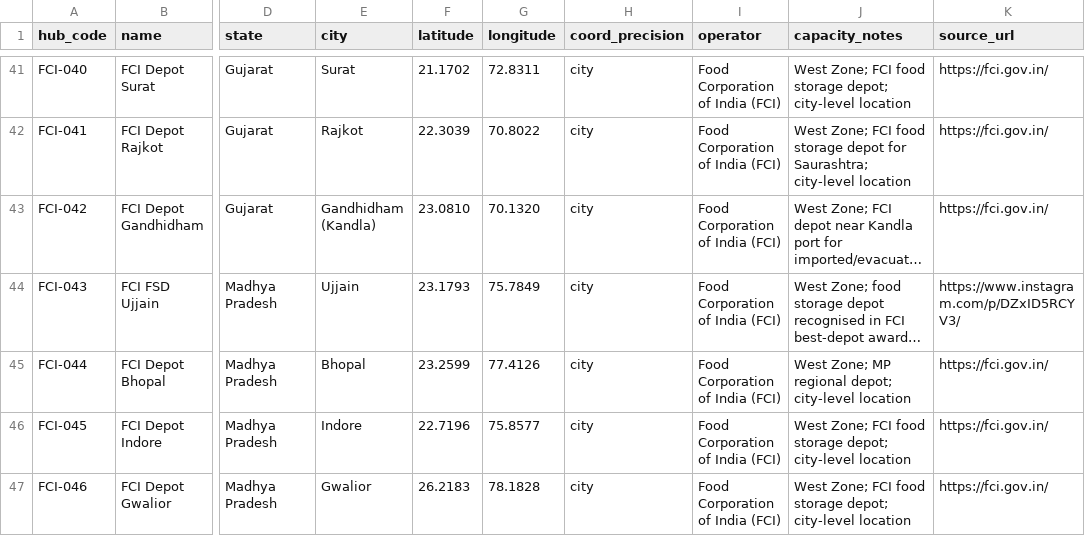
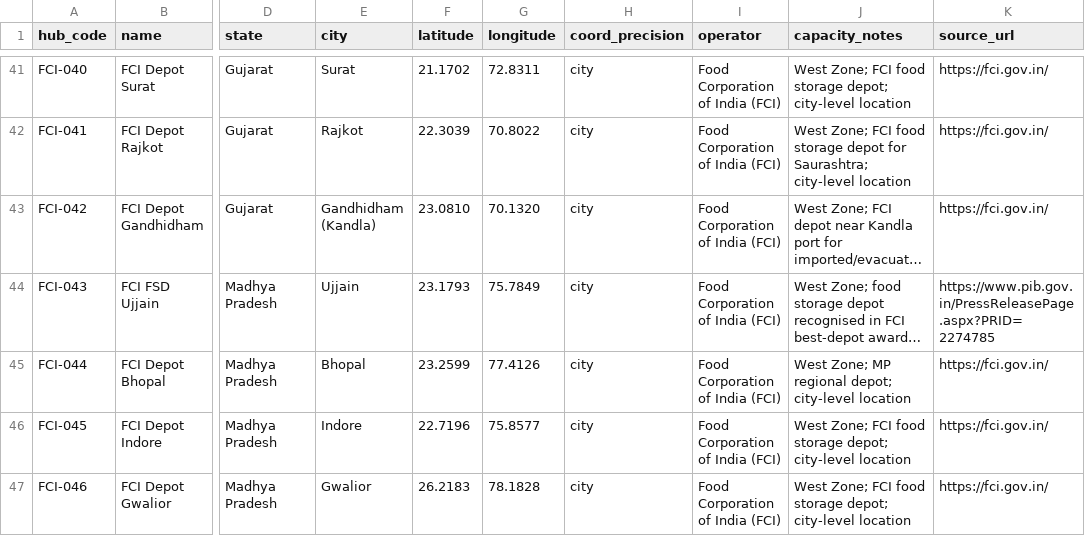
Before and after one commit to subhams07/gisindia4logistics, a CSV file: data/logistics_hubs/fci_depots.csv, drawn as a sheet; only a part is shown, gaps mark what is left out; long unchanged cells end in …; the diff covers the shown part only; the diff names each change by its address in the sheet, - before the commit and + after, or states it on an @@ line.

```diff
--- a/data/logistics_hubs/fci_depots.csv
+++ b/data/logistics_hubs/fci_depots.csv
-K44 (source_url): https://www.instagram.com/p/DZxID5RCYV3/
+K44 (source_url): https://www.pib.gov.in/PressReleasePage.aspx?PRID=2274785
```
Also changed, not shown: 9 edited cells elsewhere in this file, data/logistics_hubs/pm_mitra_parks.csv, 8 other files.
